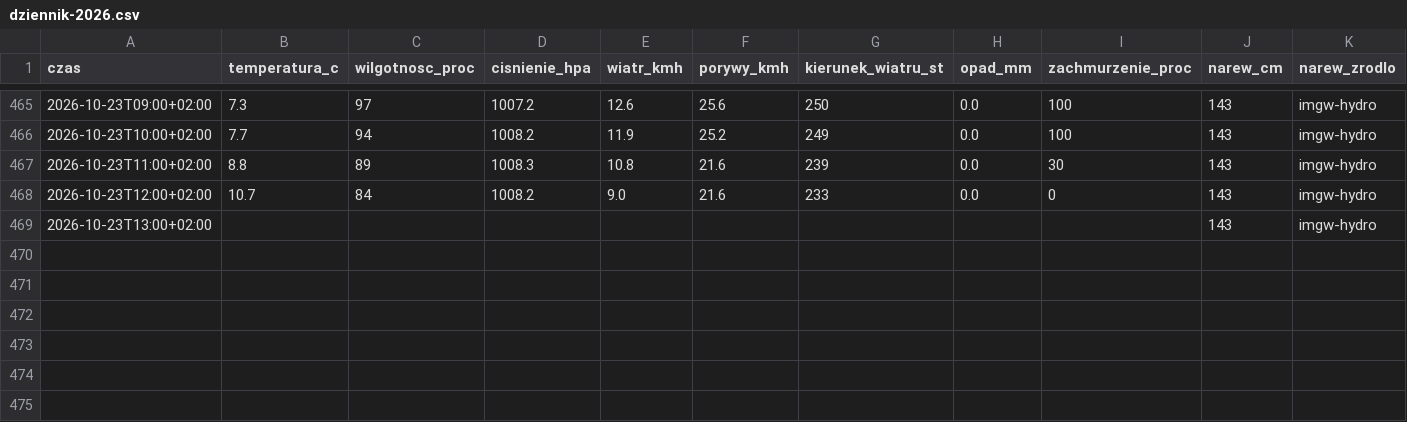
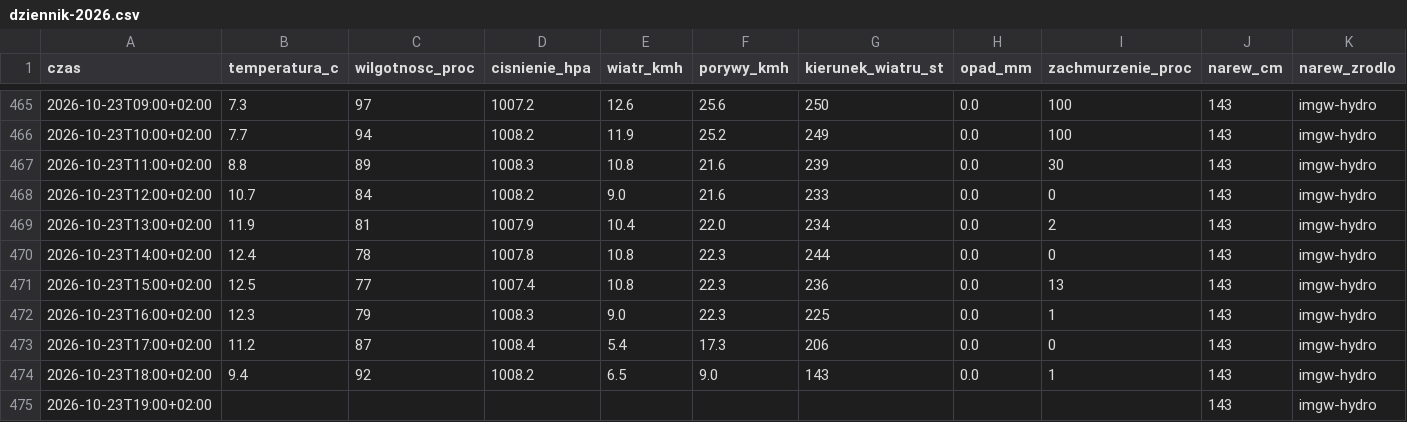
Before and after one commit to arturwyrzykowski/pogoda-tv, a CSV file: data/dziennik-2026.csv, drawn as a sheet; only a part is shown, gaps mark what is left out.

```diff
--- a/data/dziennik-2026.csv
+++ b/data/dziennik-2026.csv
@@ -468,2 +468,8 @@ czas,temperatura_c,wilgotnosc_proc,cisnienie_hpa,wiatr_kmh,porywy_kmh,kierunek_w
 2026-10-23T12:00+02:00,10.7,84,1008.2,9.0,21.6,233,0.0,0,143,imgw-hydro
-2026-10-23T13:00+02:00,,,,,,,,,143,imgw-hydro
+2026-10-23T13:00+02:00,11.9,81,1007.9,10.4,22.0,234,0.0,2,143,imgw-hydro
+2026-10-23T14:00+02:00,12.4,78,1007.8,10.8,22.3,244,0.0,0,143,imgw-hydro
+2026-10-23T15:00+02:00,12.5,77,1007.4,10.8,22.3,236,0.0,13,143,imgw-hydro
+2026-10-23T16:00+02:00,12.3,79,1008.3,9.0,22.3,225,0.0,1,143,imgw-hydro
+2026-10-23T17:00+02:00,11.2,87,1008.4,5.4,17.3,206,0.0,0,143,imgw-hydro
+2026-10-23T18:00+02:00,9.4,92,1008.2,6.5,9.0,143,0.0,1,143,imgw-hydro
+2026-10-23T19:00+02:00,,,,,,,,,143,imgw-hydro
```
Also changed, not shown: 1 other file.
